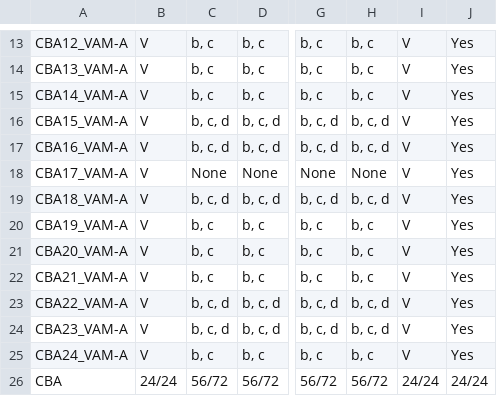
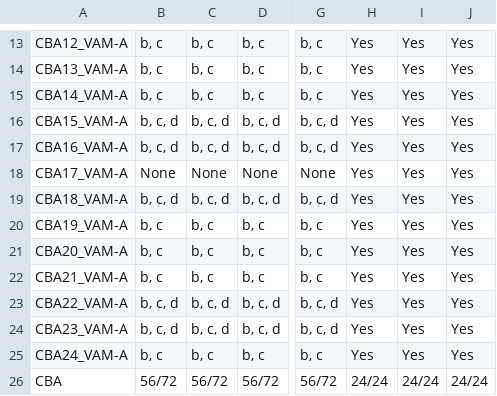
Before and after one commit to htmdec/birdshot_dms_api, a CSV file: CBA_presence_summary.csv, drawn as a sheet; only a part is shown, gaps mark what is left out; the diff covers the shown part only; the diff names each change by its address in the sheet, - before the commit and + after, or states it on an @@ line.

```diff
--- a/CBA_presence_summary.csv
+++ b/CBA_presence_summary.csv
-B13:B15: V
+B13:B15: b, c
-H13:H15: b, c
+H13:H15: Yes
-I13:I25: V
+I13:I25: Yes
-B16:B17: V
+B16:B17: b, c, d
-H16:H17: b, c, d
+H16:H17: Yes
-B18: V
+B18: None
-H18: None
+H18: Yes
-B19: V
+B19: b, c, d
-H19: b, c, d
+H19: Yes
-B20:B22: V
+B20:B22: b, c
-H20:H22: b, c
+H20:H22: Yes
-B23:B24: V
+B23:B24: b, c, d
-H23:H24: b, c, d
+H23:H24: Yes
-B25: V
+B25: b, c
-H25: b, c
+H25: Yes
-B26: 24/24
+B26: 56/72
-H26: 56/72
+H26: 24/24
```
Also changed, not shown: 53 edited cells elsewhere in this file, 4 other files.
